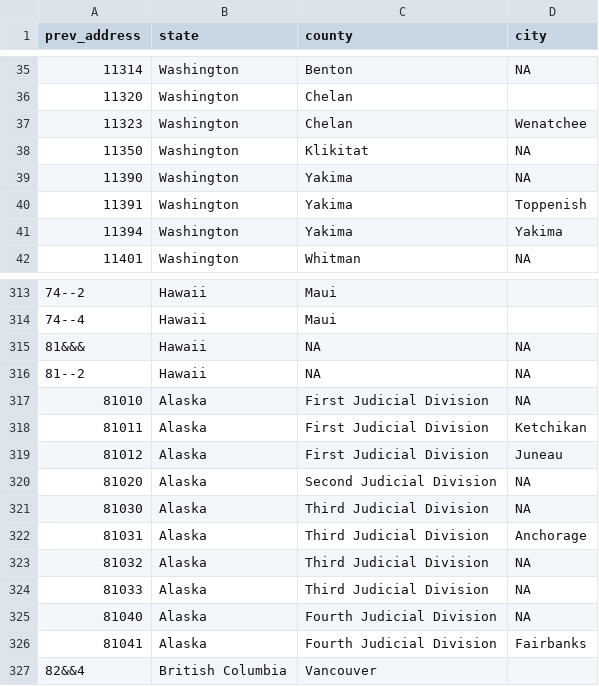
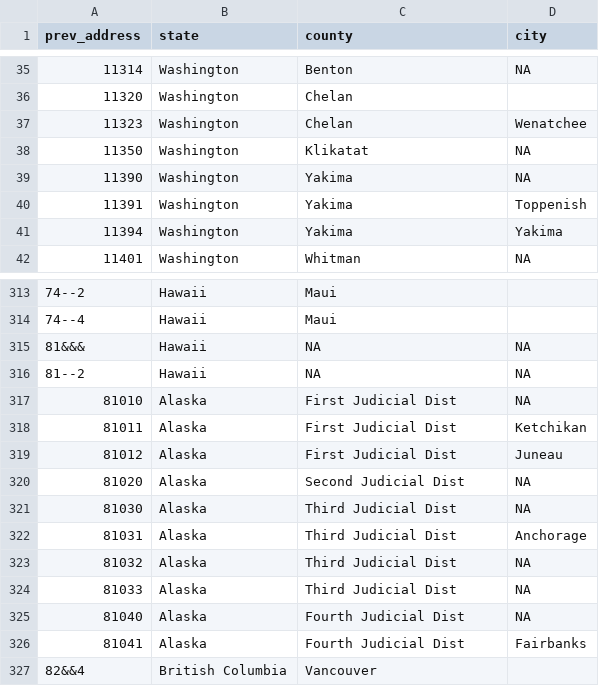
Before and after one commit to dyasui/internee_outcomes, a CSV file: data/WRA_prev_address_list.csv, drawn as a sheet; only a part is shown, gaps mark what is left out.

```diff
--- a/data/WRA_prev_address_list.csv
+++ b/data/WRA_prev_address_list.csv
@@ -37,3 +37,3 @@ prev_address, state, county, city
 11323, Washington, "Chelan", "Wenatchee"
-11350, Washington, "Klikitat", NA
+11350, Washington, "Klikatat", NA
 11390, Washington, "Yakima", NA
@@ -316,12 +316,12 @@ prev_address, state, county, city
 81--2, Hawaii, NA, NA
-81010, Alaska, "First Judicial Division", NA
-81011, Alaska, "First Judicial Division", "Ketchikan"
-81012, Alaska, "First Judicial Division", "Juneau"
-81020, Alaska, "Second Judicial Division", NA
-81030, Alaska, "Third Judicial Division", NA
-81031, Alaska, "Third Judicial Division", "Anchorage"
-81032, Alaska, "Third Judicial Division", NA
-81033, Alaska, "Third Judicial Division", NA
-81040, Alaska, "Fourth Judicial Division", NA
-81041, Alaska, "Fourth Judicial Division", "Fairbanks"
+81010, Alaska, "First Judicial Dist", NA
+81011, Alaska, "First Judicial Dist", "Ketchikan"
+81012, Alaska, "First Judicial Dist", "Juneau"
+81020, Alaska, "Second Judicial Dist", NA
+81030, Alaska, "Third Judicial Dist", NA
+81031, Alaska, "Third Judicial Dist", "Anchorage"
+81032, Alaska, "Third Judicial Dist", NA
+81033, Alaska, "Third Judicial Dist", NA
+81040, Alaska, "Fourth Judicial Dist", NA
+81041, Alaska, "Fourth Judicial Dist", "Fairbanks"
 82&&4, British Columbia, "Vancouver"
```
Also changed, not shown: data/WRA_counties.csv, 14 other files.
